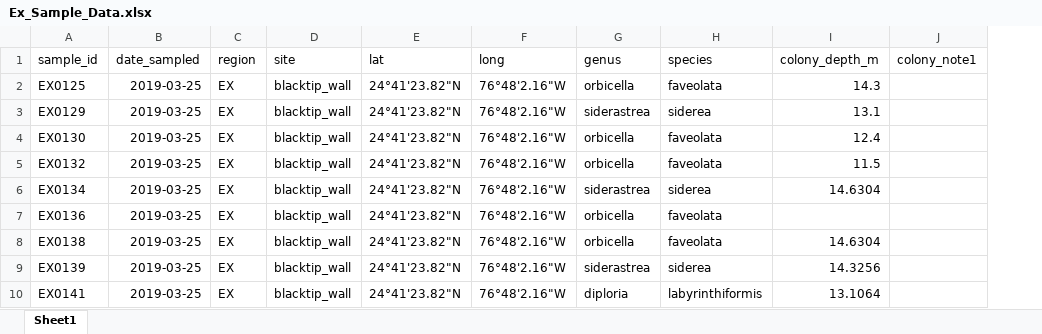
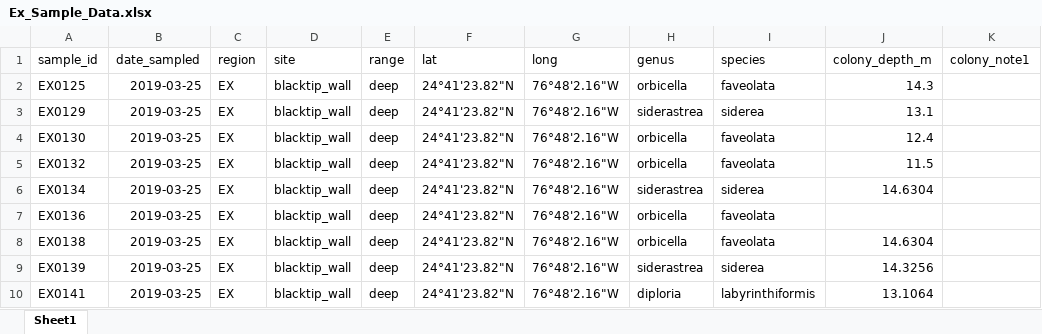
Before and after one commit to kparker96/Exumas, an Excel workbook: Data/Sample_data/Ex_Sample_Data.xlsx, sheet Sheet1, drawn as a sheet; only a part is shown; values as stored, in another font and other column widths than the file's, no borders; charts and pictures not drawn; the diff names each change by its address in the sheet, - before the commit and + after, or states it on an @@ line.

Commit message:
updated Exumas Sample Data file to include depth range, added more Symbiont comp analysis

```diff
--- a/Data/Sample_data/Ex_Sample_Data.xlsx (sheet Sheet1)
+++ b/Data/Sample_data/Ex_Sample_Data.xlsx (sheet Sheet1)
+column E (range), rows 2-10: all deep
```
Also changed, not shown: 1 other file.
